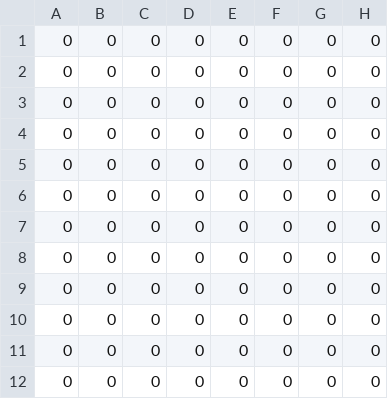
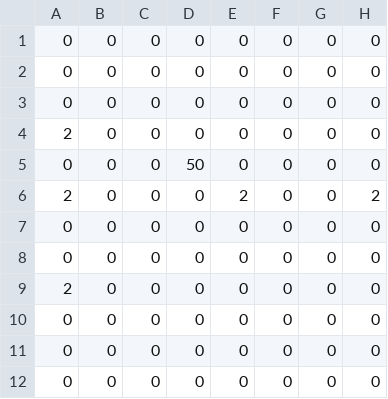
Before and after one commit to jakubklimczak/PingwinRTS, a CSV file: Penguin War/Assets/Save/map.csv, drawn as a sheet; only a part is shown; the diff names each change by its address in the sheet, - before the commit and + after, or states it on an @@ line.

```diff
--- a/Penguin War/Assets/Save/map.csv
+++ b/Penguin War/Assets/Save/map.csv
-A4: 0
+A4: 2
-D5: 0
+D5: 50
-A6: 0
+A6: 2
-E6: 0
+E6: 2
-H6: 0
+H6: 2
-A9: 0
+A9: 2
```
Also changed, not shown: 39 other files.
